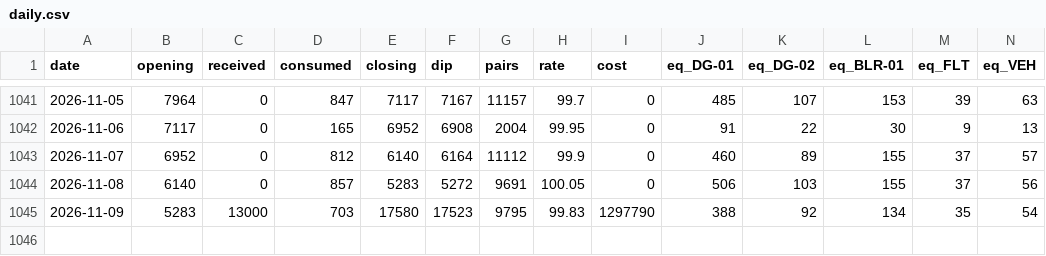
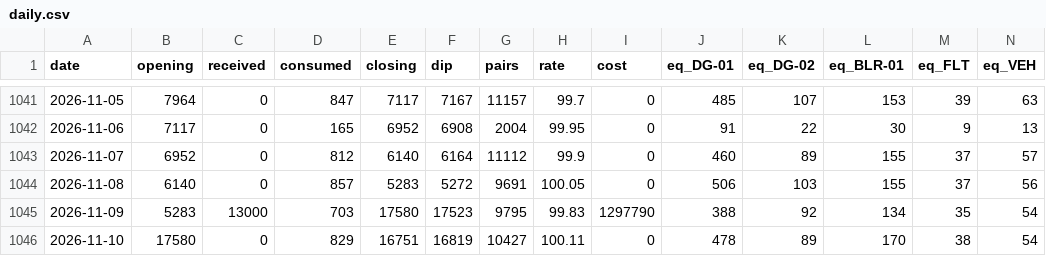
Before and after one commit to abdulla-a-b/diesel-control-demo, a CSV file: data/daily.csv, drawn as a sheet; only a part is shown, gaps mark what is left out; rows hold the shown columns only; the diff names each change by its address in the sheet, - before the commit and + after, or states it on an @@ line.

```diff
--- a/data/daily.csv
+++ b/data/daily.csv
+row 1046: 2026-11-10 | 17580 | 0 | 829 | 16751 | 16819 | 10427 | 100.11 | 0 | 478 | 89 | 170 | 38 | 54
```
Also changed, not shown: 5 other files.
